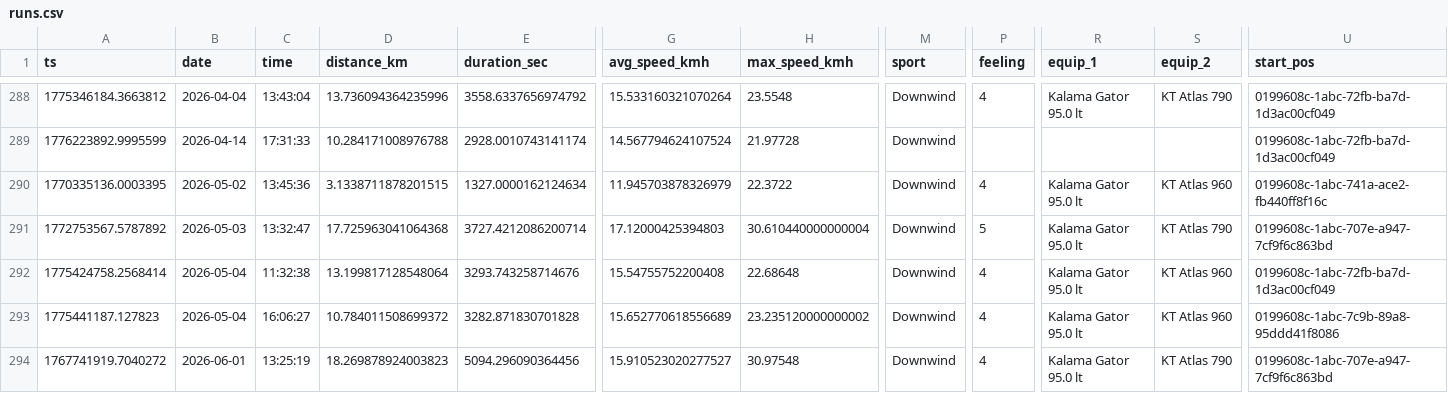
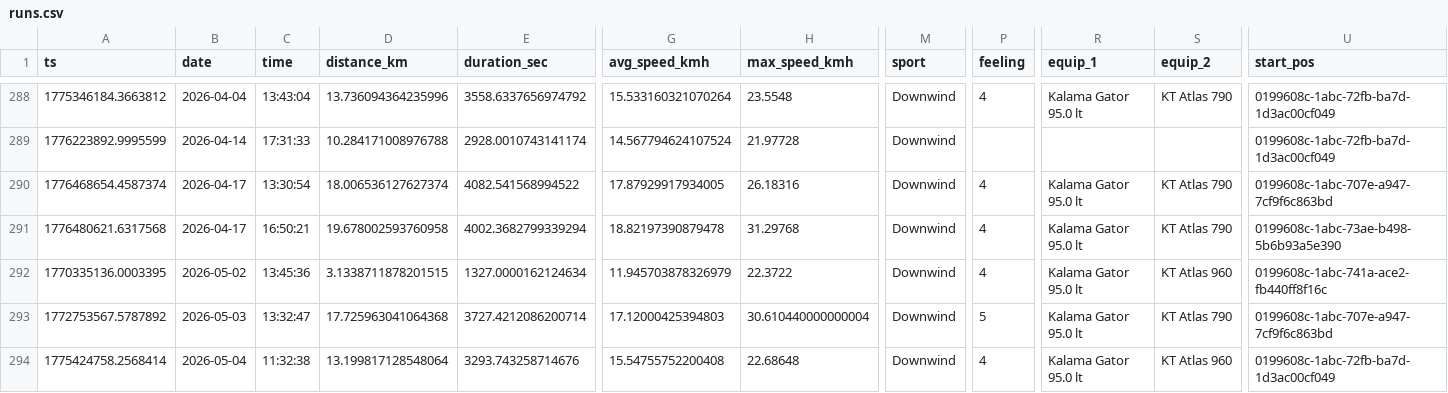
Before and after one commit to dustin/dwp, a CSV file: web/src/data/runs.csv, drawn as a sheet; only a part is shown, gaps mark what is left out; the shorter side is filled out with more unchanged rows; rows hold the shown columns only; the diff names each change by its address in the sheet, - before the commit and + after, or states it on an @@ line.

```diff
--- a/web/src/data/runs.csv
+++ b/web/src/data/runs.csv
+row 290: 1776468654.4587374 | 2026-04-17 | 13:30:54 | 18.006536127627374 | 4082.541568994522 | 17.87929917934005 | 26.18316 | Downwind | 4 | Kalama Gator 95.0 lt | KT Atlas 790 | 0199608c-1abc-707e-a947-7cf9f6c863bd
+row 291: 1776480621.6317568 | 2026-04-17 | 16:50:21 | 19.678002593760958 | 4002.3682799339294 | 18.82197390879478 | 31.29768 | Downwind | 4 | Kalama Gator 95.0 lt | KT Atlas 790 | 0199608c-1abc-73ae-b498-5b6b93a5e390
```
Also changed, not shown: web/src/data/crashes.csv.
